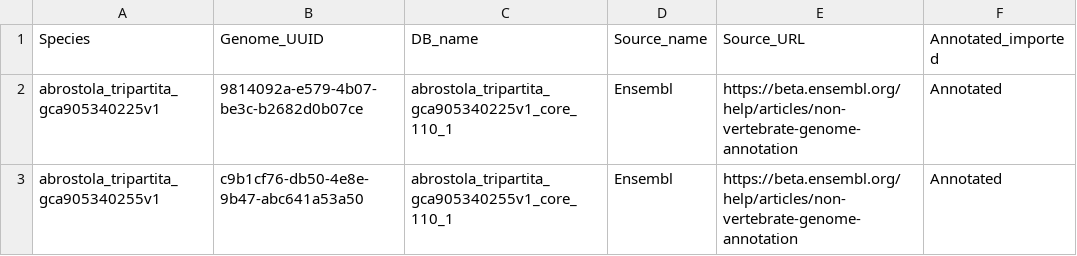
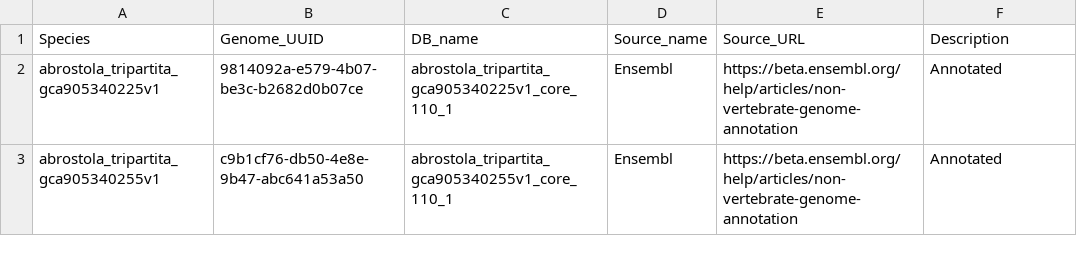
Before and after one commit to Ensembl/ensembl-web-track-api, a CSV file: templates/beta2-gene-desc.csv, drawn as a sheet; only a part is shown.

Commit message:
Add variation track data, datamodels, bugfixes

```diff
--- a/templates/beta2-gene-desc.csv
+++ b/templates/beta2-gene-desc.csv
@@ -1,2 +1,2 @@
-Species,Genome_UUID,DB_name,Source_name,Source_URL,Annotated_imported
+Species,Genome_UUID,DB_name,Source_name,Source_URL,Description
 abrostola_tripartita_gca905340225v1,9814092a-e579-4b07-be3c-b2682d0b07ce,abrostola_tripartita_gca905340225v1_core_110_1,Ensembl,https://beta.ensembl.org/help/articles/non-vertebrate-genome-annotation,Annotated
```
Also changed, not shown: 3 other files.
